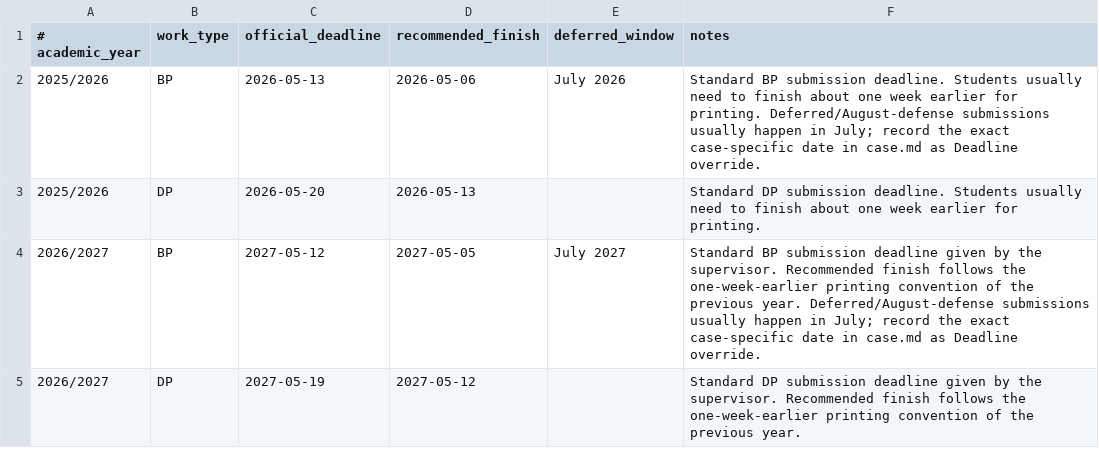
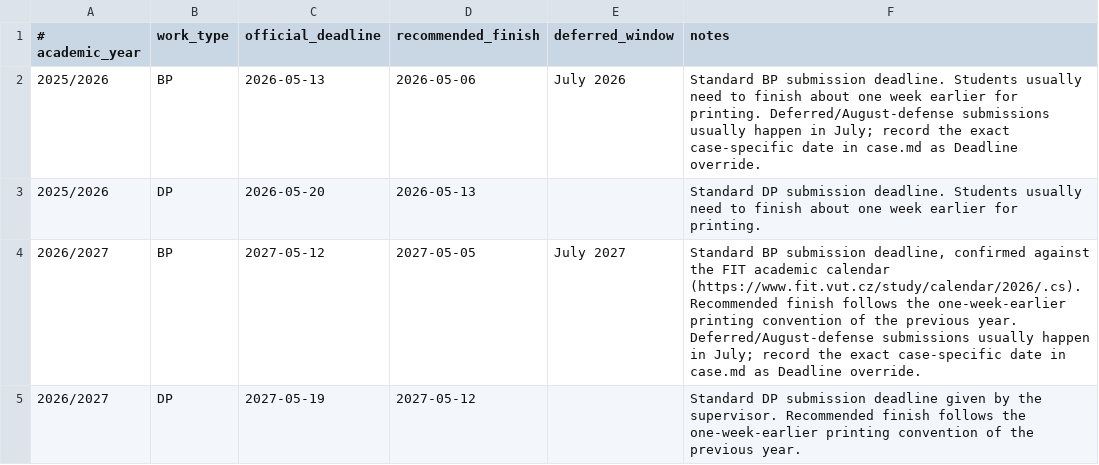
Before and after one commit to ZdenekM/fit-thesis-workflows, a TSV file: config/supervisor-deadlines.tsv, drawn as a sheet.

```diff
--- a/config/supervisor-deadlines.tsv
+++ b/config/supervisor-deadlines.tsv
@@ -3,3 +3,3 @@
 2025/2026	DP	2026-05-20	2026-05-13		Standard DP submission deadline. Students usually need to finish about one week earlier for printing.
-2026/2027	BP	2027-05-12	2027-05-05	July 2027	Standard BP submission deadline given by the supervisor. Recommended finish follows the one-week-earlier printing convention of the previous year. Deferred/August-defense submissions usually happen in July; record the exact case-specific date in case.md as Deadline override.
+2026/2027	BP	2027-05-12	2027-05-05	July 2027	Standard BP submission deadline, confirmed against the FIT academic calendar (https://www.fit.vut.cz/study/calendar/2026/.cs). Recommended finish follows the one-week-earlier printing convention of the previous year. Deferred/August-defense submissions usually happen in July; record the exact case-specific date in case.md as Deadline override.
 2026/2027	DP	2027-05-19	2027-05-12		Standard DP submission deadline given by the supervisor. Recommended finish follows the one-week-earlier printing convention of the previous year.
```
